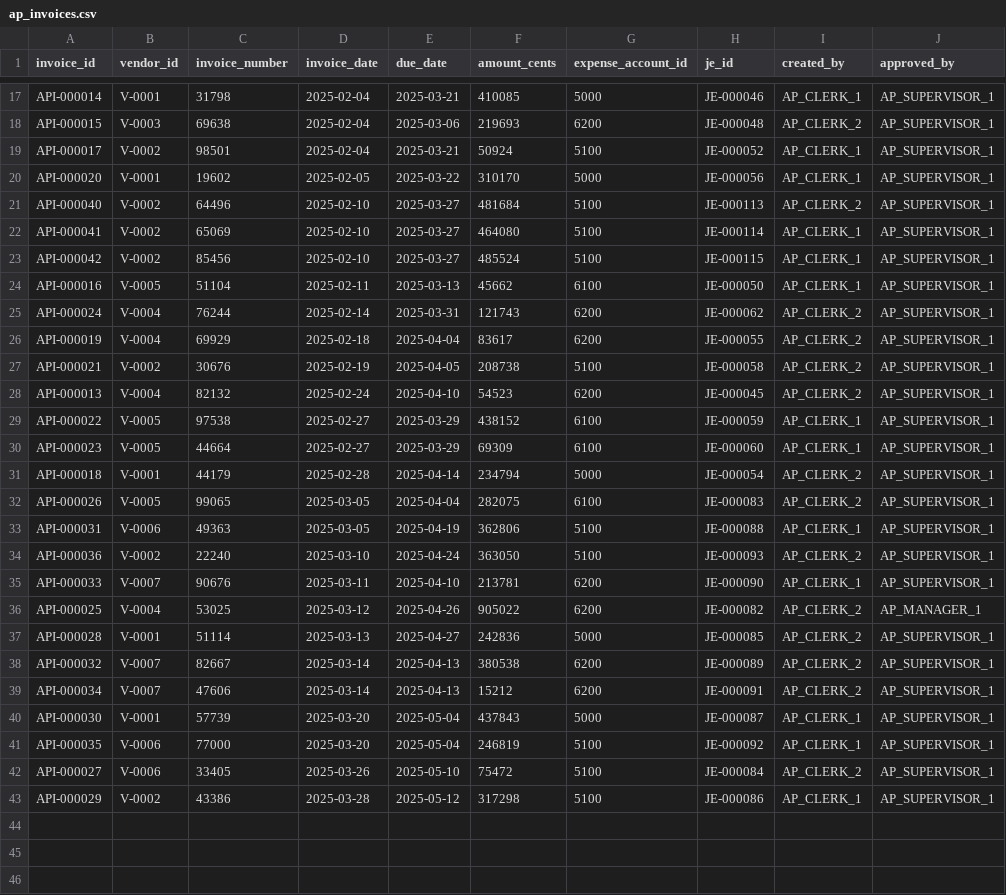
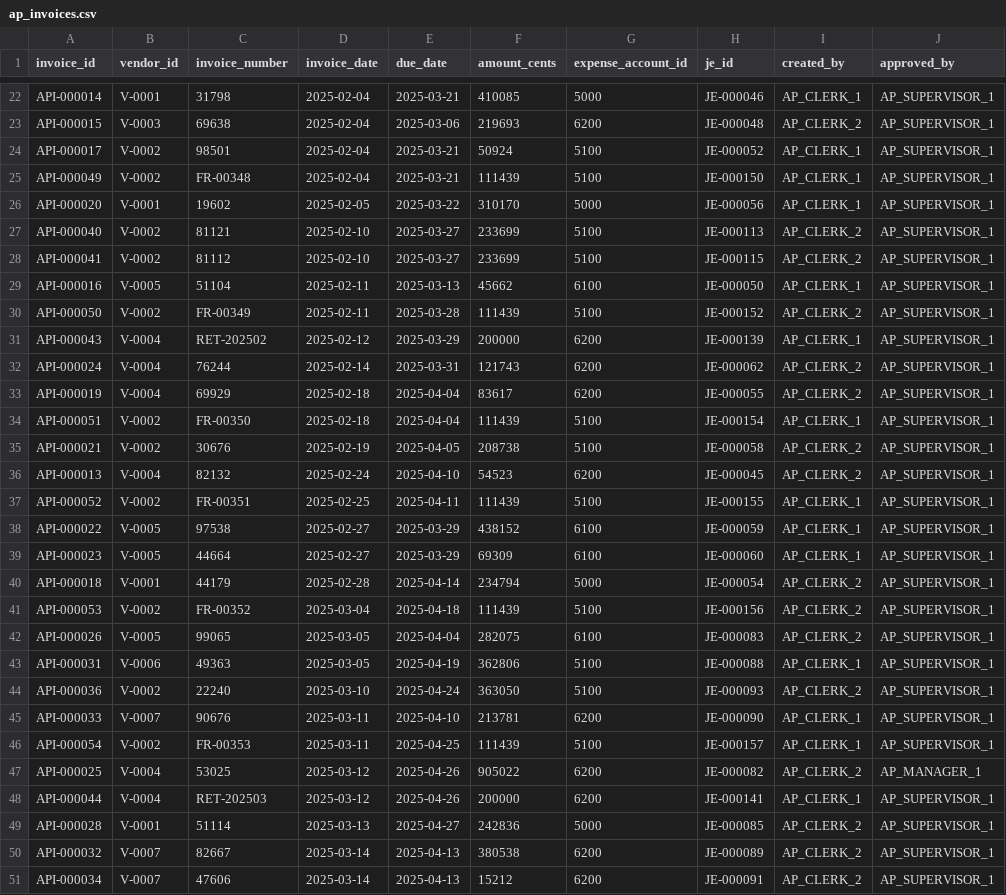
Before and after one commit to mehmetsean/synthbiz, a CSV file: examples/seed42-3m/ap_invoices.csv, drawn as a sheet; only a part is shown, gaps mark what is left out; the shorter side is filled out with more unchanged rows; the diff covers the shown part only.

Commit message:
Add unlabeled background rows and typo duplicate payments (#17)
* Allow previous-period lines in the close window

* Add typo duplicate payments and keep out-of-period entries outside the close window

* Add unlabeled background rows and manifest fields

* Regenerate the example sample

* Update README numbers, docs and changelog

* Test typo edits and out-of-period dates over many starts

* Reword docs on what stays the same with background off

* Limit the byte claim to journal and bank files and explain weekends in the close window

* Make the background docs exact about entries, ids and byte equality

* Say which rows labels name and that background adds bank rows

```diff
--- a/examples/seed42-3m/ap_invoices.csv
+++ b/examples/seed42-3m/ap_invoices.csv
@@ -19,11 +24,15 @@ API-000015,V-0003,69638,2025-02-04,2025-03-06,219693,6200,JE-000048,AP_CLERK_2,A
 API-000017,V-0002,98501,2025-02-04,2025-03-21,50924,5100,JE-000052,AP_CLERK_1,AP_SUPERVISOR_1
+API-000049,V-0002,FR-00348,2025-02-04,2025-03-21,111439,5100,JE-000150,AP_CLERK_1,AP_SUPERVISOR_1
 API-000020,V-0001,19602,2025-02-05,2025-03-22,310170,5000,JE-000056,AP_CLERK_1,AP_SUPERVISOR_1
-API-000040,V-0002,64496,2025-02-10,2025-03-27,481684,5100,JE-000113,AP_CLERK_2,AP_SUPERVISOR_1
-API-000041,V-0002,65069,2025-02-10,2025-03-27,464080,5100,JE-000114,AP_CLERK_1,AP_SUPERVISOR_1
-API-000042,V-0002,85456,2025-02-10,2025-03-27,485524,5100,JE-000115,AP_CLERK_1,AP_SUPERVISOR_1
+API-000040,V-0002,81121,2025-02-10,2025-03-27,233699,5100,JE-000113,AP_CLERK_2,AP_SUPERVISOR_1
+API-000041,V-0002,81112,2025-02-10,2025-03-27,233699,5100,JE-000115,AP_CLERK_2,AP_SUPERVISOR_1
 API-000016,V-0005,51104,2025-02-11,2025-03-13,45662,6100,JE-000050,AP_CLERK_1,AP_SUPERVISOR_1
+API-000050,V-0002,FR-00349,2025-02-11,2025-03-28,111439,5100,JE-000152,AP_CLERK_2,AP_SUPERVISOR_1
+API-000043,V-0004,RET-202502,2025-02-12,2025-03-29,200000,6200,JE-000139,AP_CLERK_1,AP_SUPERVISOR_1
 API-000024,V-0004,76244,2025-02-14,2025-03-31,121743,6200,JE-000062,AP_CLERK_2,AP_SUPERVISOR_1
 API-000019,V-0004,69929,2025-02-18,2025-04-04,83617,6200,JE-000055,AP_CLERK_2,AP_SUPERVISOR_1
+API-000051,V-0002,FR-00350,2025-02-18,2025-04-04,111439,5100,JE-000154,AP_CLERK_1,AP_SUPERVISOR_1
 API-000021,V-0002,30676,2025-02-19,2025-04-05,208738,5100,JE-000058,AP_CLERK_2,AP_SUPERVISOR_1
 API-000013,V-0004,82132,2025-02-24,2025-04-10,54523,6200,JE-000045,AP_CLERK_2,AP_SUPERVISOR_1
+API-000052,V-0002,FR-00351,2025-02-25,2025-04-11,111439,5100,JE-000155,AP_CLERK_1,AP_SUPERVISOR_1
 API-000022,V-0005,97538,2025-02-27,2025-03-29,438152,6100,JE-000059,AP_CLERK_1,AP_SUPERVISOR_1
@@ -31,2 +40,3 @@ API-000023,V-0005,44664,2025-02-27,2025-03-29,69309,6100,JE-000060,AP_CLERK_1,AP
 API-000018,V-0001,44179,2025-02-28,2025-04-14,234794,5000,JE-000054,AP_CLERK_2,AP_SUPERVISOR_1
+API-000053,V-0002,FR-00352,2025-03-04,2025-04-18,111439,5100,JE-000156,AP_CLERK_2,AP_SUPERVISOR_1
 API-000026,V-0005,99065,2025-03-05,2025-04-04,282075,6100,JE-000083,AP_CLERK_2,AP_SUPERVISOR_1
@@ -35,3 +45,5 @@ API-000036,V-0002,22240,2025-03-10,2025-04-24,363050,5100,JE-000093,AP_CLERK_2,A
 API-000033,V-0007,90676,2025-03-11,2025-04-10,213781,6200,JE-000090,AP_CLERK_1,AP_SUPERVISOR_1
+API-000054,V-0002,FR-00353,2025-03-11,2025-04-25,111439,5100,JE-000157,AP_CLERK_1,AP_SUPERVISOR_1
 API-000025,V-0004,53025,2025-03-12,2025-04-26,905022,6200,JE-000082,AP_CLERK_2,AP_MANAGER_1
+API-000044,V-0004,RET-202503,2025-03-12,2025-04-26,200000,6200,JE-000141,AP_CLERK_1,AP_SUPERVISOR_1
 API-000028,V-0001,51114,2025-03-13,2025-04-27,242836,5000,JE-000085,AP_CLERK_2,AP_SUPERVISOR_1
```
Also changed, not shown: 7 added rows elsewhere in this file, examples/seed42-3m/ap_payments.csv, examples/seed42-3m/bank_transactions.csv, 28 other files.
